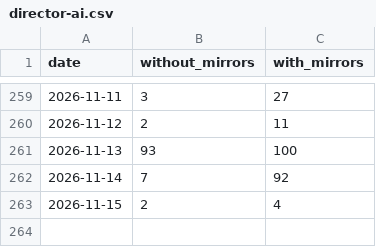
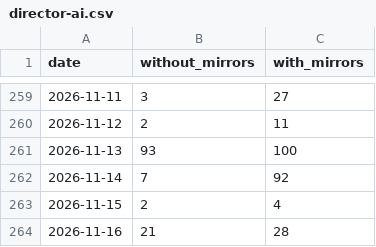
Before and after one commit to anulum/director-ai, a CSV file: downloads/director-ai.csv, drawn as a sheet; only a part is shown, gaps mark what is left out.

```diff
--- a/downloads/director-ai.csv
+++ b/downloads/director-ai.csv
@@ -263 +263,2 @@ date,without_mirrors,with_mirrors
 2026-11-15,2,4
+2026-11-16,21,28
```
